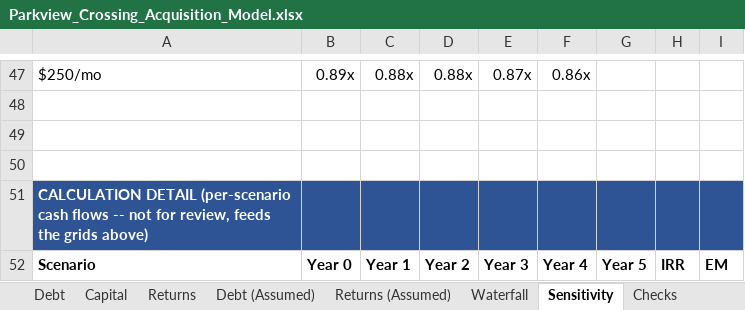
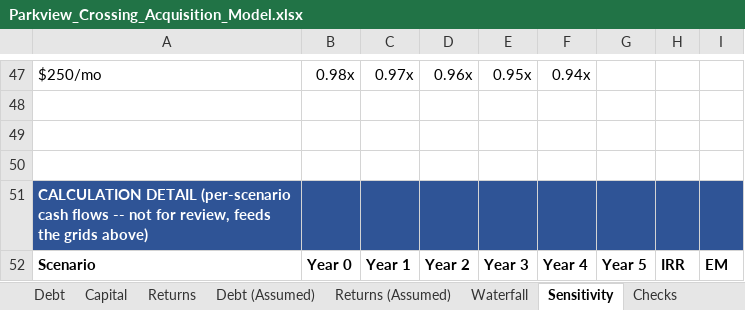
Before and after one commit to RexFullerton/multifamily-acquisition-model, an Excel workbook: Parkview_Crossing_Acquisition_Model.xlsx, sheet Sensitivity, drawn as a sheet; only a part is shown, gaps mark what is left out; values as stored, in another font and other column widths than the file's, no borders; the diff covers the shown part only; the diff names each change by its address in the sheet, - before the commit and + after, or states it on an @@ line.

```diff
--- a/Parkview_Crossing_Acquisition_Model.xlsx (sheet Sensitivity)
+++ b/Parkview_Crossing_Acquisition_Model.xlsx (sheet Sensitivity)
-B47: 0.89x
+B47: 0.98x
-C47: 0.88x
+C47: 0.97x
-D47: 0.88x
+D47: 0.96x
-E47: 0.87x
+E47: 0.95x
-F47: 0.86x
+F47: 0.94x
```
Also changed, not shown: 93 added rows, 93 removed rows and 55 edited cells elsewhere in this sheet, sheet Operating Model, sheet Waterfall, sheet Summary, sheet Returns, sheet Returns (Assumed), sheet Assumptions, 4 more sheets, formulas that keep their value, 4 other files.
